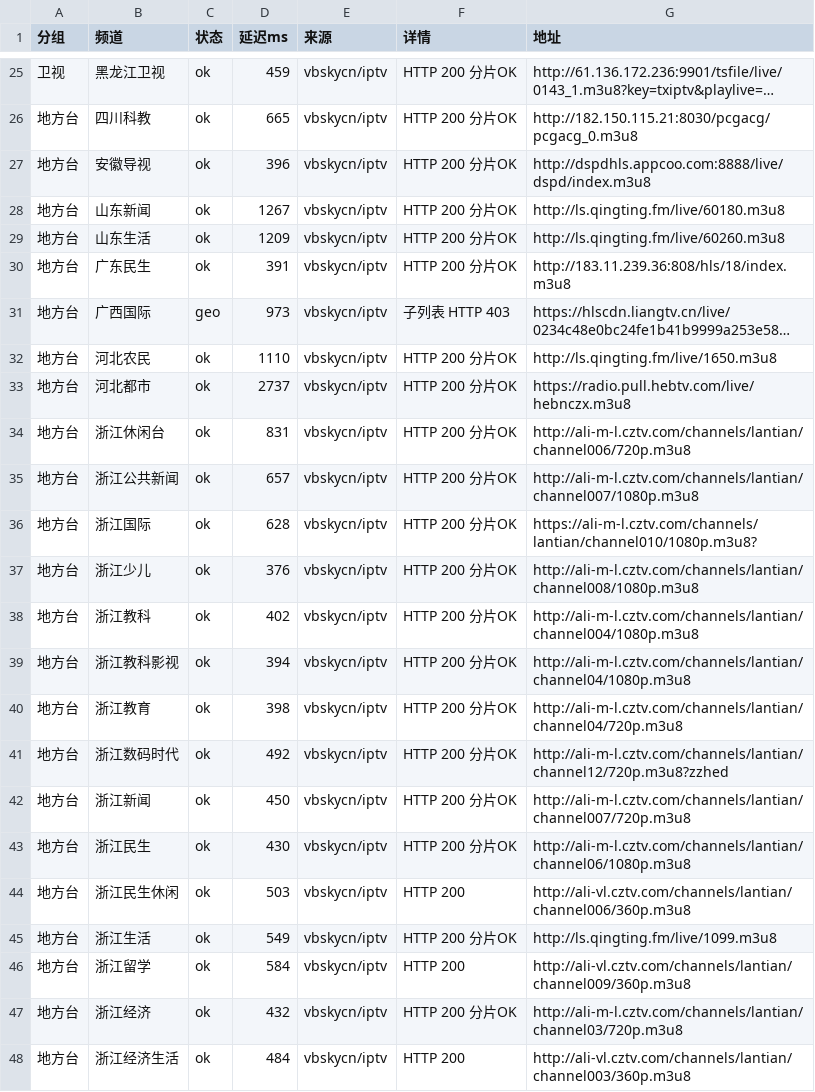
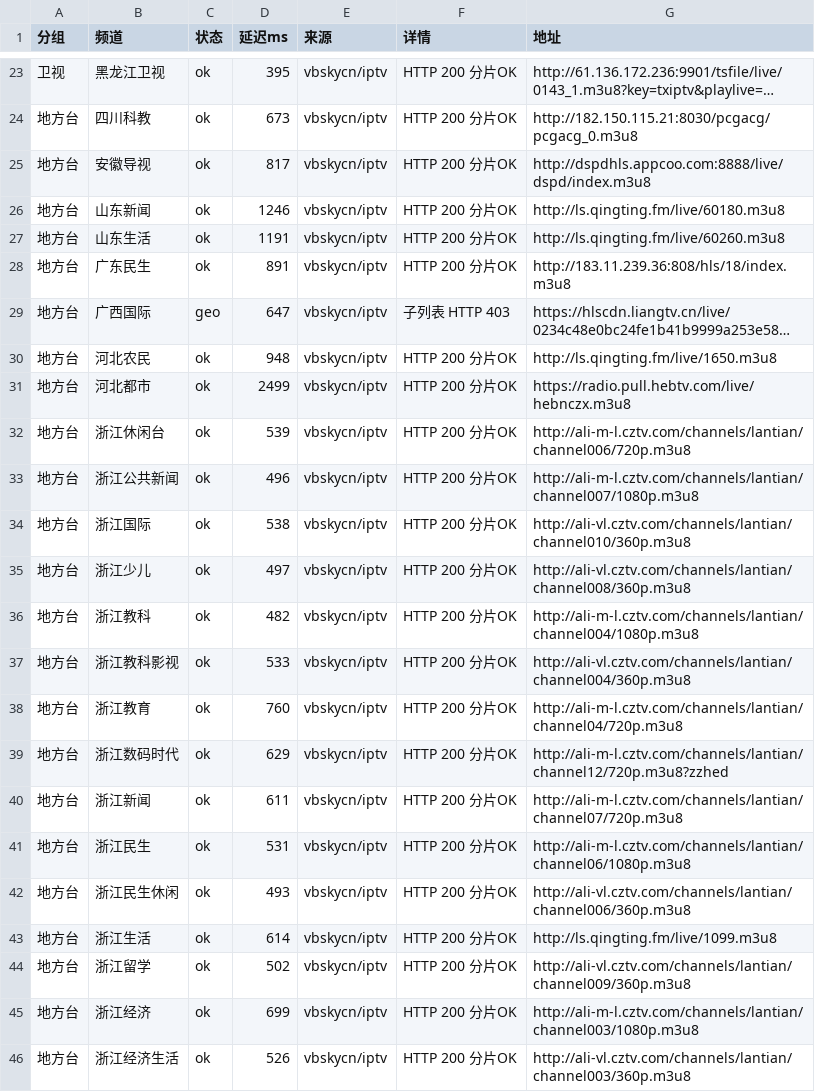
Before and after one commit to coollightxp/live-tv, a CSV file: report.csv, drawn as a sheet; only a part is shown, gaps mark what is left out; long unchanged cells end in …; addresses are those after the commit; the diff covers the shown part only; the diff names each change by its address in the sheet, - before the commit and + after, or states it on an @@ line.

```diff
--- a/report.csv
+++ b/report.csv
-D23 (延迟ms): 459
+D23 (延迟ms): 395
-D24 (延迟ms): 665
+D24 (延迟ms): 673
-D25 (延迟ms): 396
+D25 (延迟ms): 817
-D26 (延迟ms): 1267
+D26 (延迟ms): 1246
-D27 (延迟ms): 1209
+D27 (延迟ms): 1191
-D28 (延迟ms): 391
+D28 (延迟ms): 891
-D29 (延迟ms): 973
+D29 (延迟ms): 647
-D30 (延迟ms): 1110
+D30 (延迟ms): 948
-D31 (延迟ms): 2737
+D31 (延迟ms): 2499
-D32 (延迟ms): 831
+D32 (延迟ms): 539
-D33 (延迟ms): 657
+D33 (延迟ms): 496
-D34 (延迟ms): 628
+D34 (延迟ms): 538
-G34 (地址): https://ali-m-l.cztv.com/channels/lantian/channel010/1080p.m3u8?
+G34 (地址): http://ali-vl.cztv.com/channels/lantian/channel010/360p.m3u8
-D35 (延迟ms): 376
+D35 (延迟ms): 497
-G35 (地址): http://ali-m-l.cztv.com/channels/lantian/channel008/1080p.m3u8
+G35 (地址): http://ali-vl.cztv.com/channels/lantian/channel008/360p.m3u8
-D36 (延迟ms): 402
+D36 (延迟ms): 482
-D37 (延迟ms): 394
+D37 (延迟ms): 533
-G37 (地址): http://ali-m-l.cztv.com/channels/lantian/channel04/1080p.m3u8
+G37 (地址): http://ali-vl.cztv.com/channels/lantian/channel004/360p.m3u8
-D38 (延迟ms): 398
+D38 (延迟ms): 760
-D39 (延迟ms): 492
+D39 (延迟ms): 629
-D40 (延迟ms): 450
+D40 (延迟ms): 611
-G40 (地址): http://ali-m-l.cztv.com/channels/lantian/channel007/720p.m3u8
+G40 (地址): http://ali-m-l.cztv.com/channels/lantian/channel07/720p.m3u8
-D41 (延迟ms): 430
+D41 (延迟ms): 531
-D42 (延迟ms): 503
+D42 (延迟ms): 493
-F42 (详情): HTTP 200
+F42 (详情): HTTP 200 分片OK
-D43 (延迟ms): 549
+D43 (延迟ms): 614
-D44 (延迟ms): 584
+D44 (延迟ms): 502
-F44 (详情): HTTP 200
+F44 (详情): HTTP 200 分片OK
-D45 (延迟ms): 432
+D45 (延迟ms): 699
-G45 (地址): http://ali-m-l.cztv.com/channels/lantian/channel03/720p.m3u8
+G45 (地址): http://ali-m-l.cztv.com/channels/lantian/channel003/1080p.m3u8
-D46 (延迟ms): 484
+D46 (延迟ms): 526
-F46 (详情): HTTP 200
+F46 (详情): HTTP 200 分片OK
```
Also changed, not shown: 2 removed rows and 71 edited cells elsewhere in this file, 3 other files.
